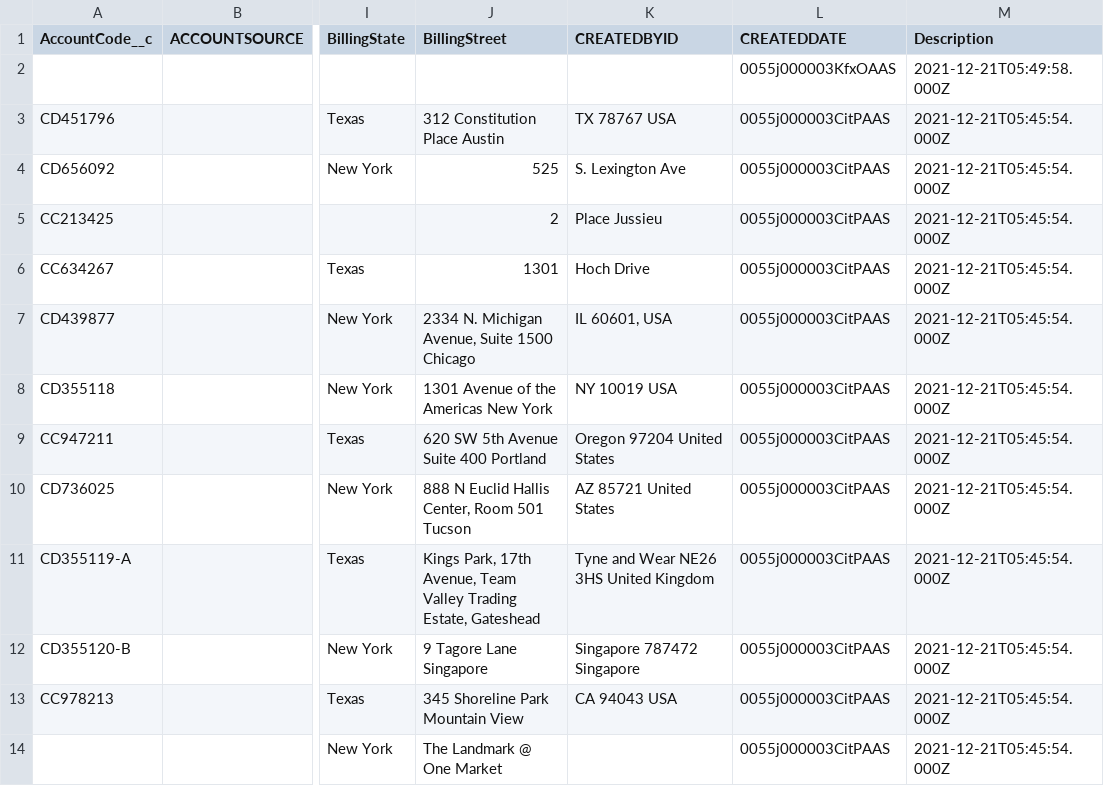
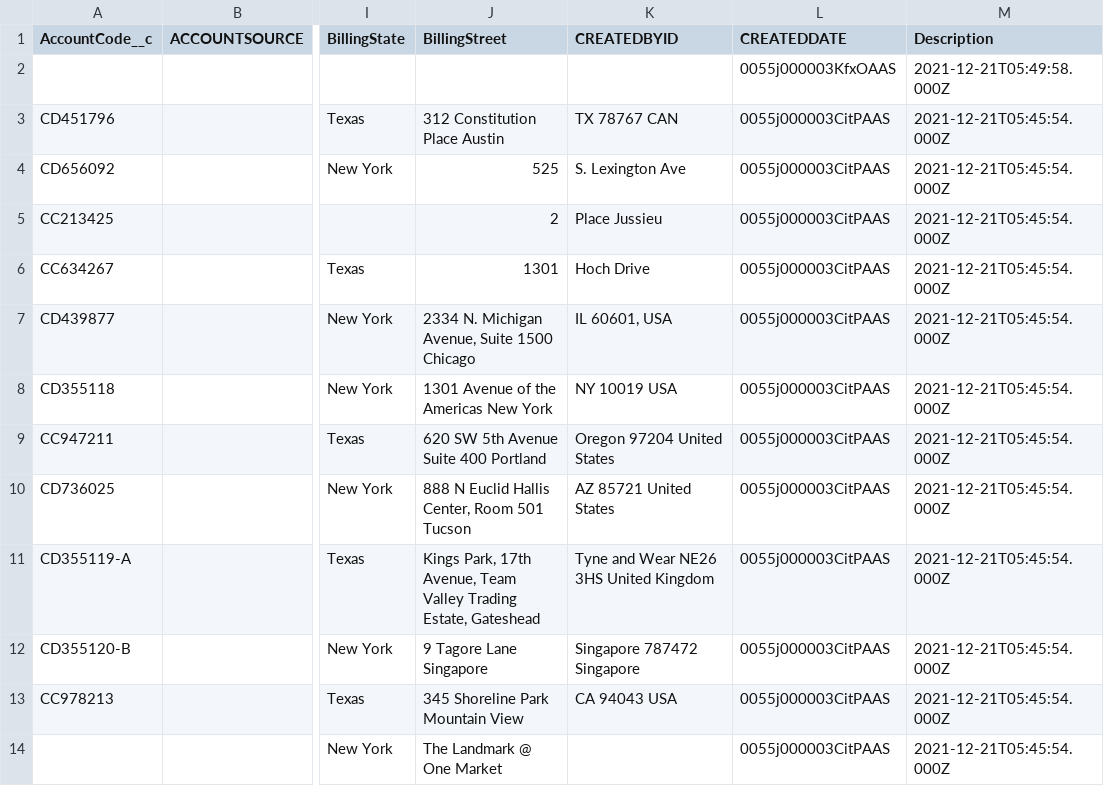
Before and after one commit to vishal-ocrimage/imageupload, a CSV file: Target Org Data.csv, drawn as a sheet; only a part is shown, gaps mark what is left out; the diff names each change by its address in the sheet, - before the commit and + after, or states it on an @@ line.

Commit message:
Update Target Org Data.csv

```diff
--- a/Target Org Data.csv
+++ b/Target Org Data.csv
-K3 (CREATEDBYID): TX 78767 USA
+K3 (CREATEDBYID): TX 78767 CAN
```
